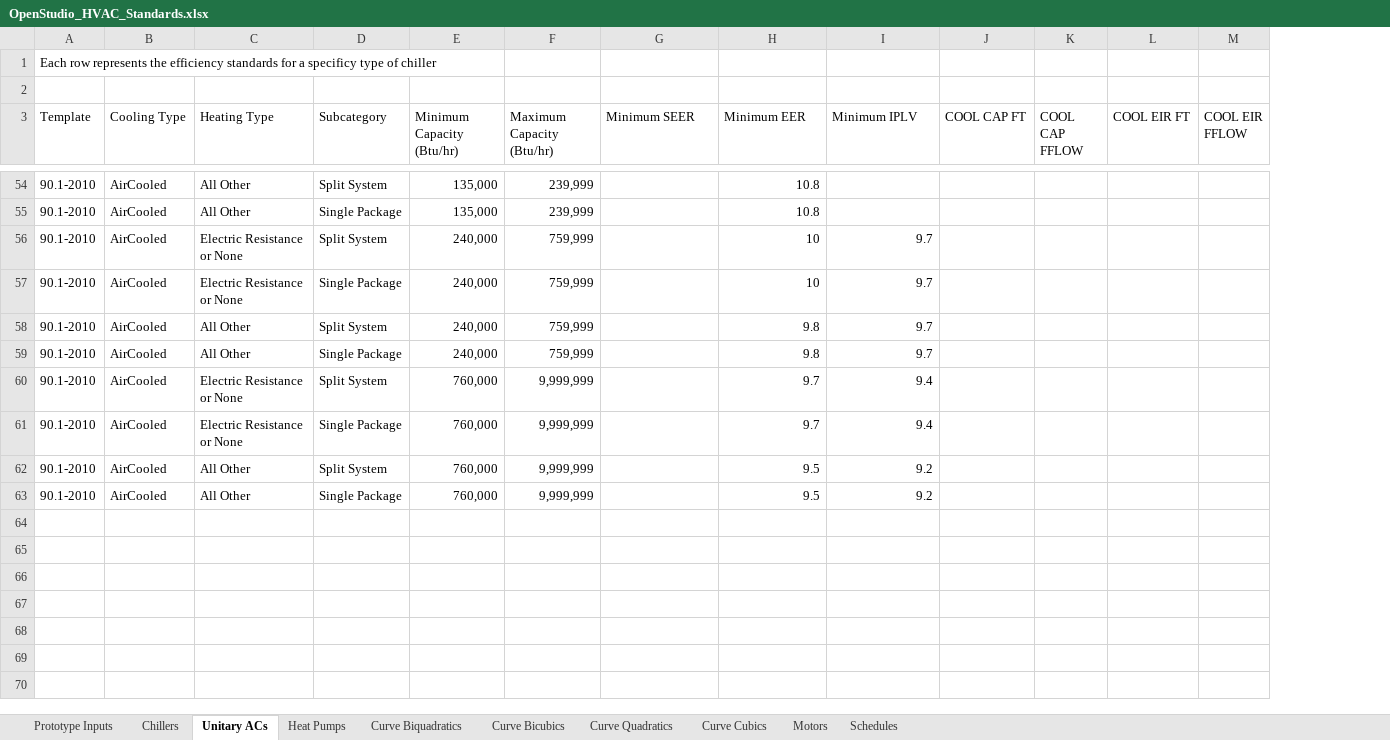
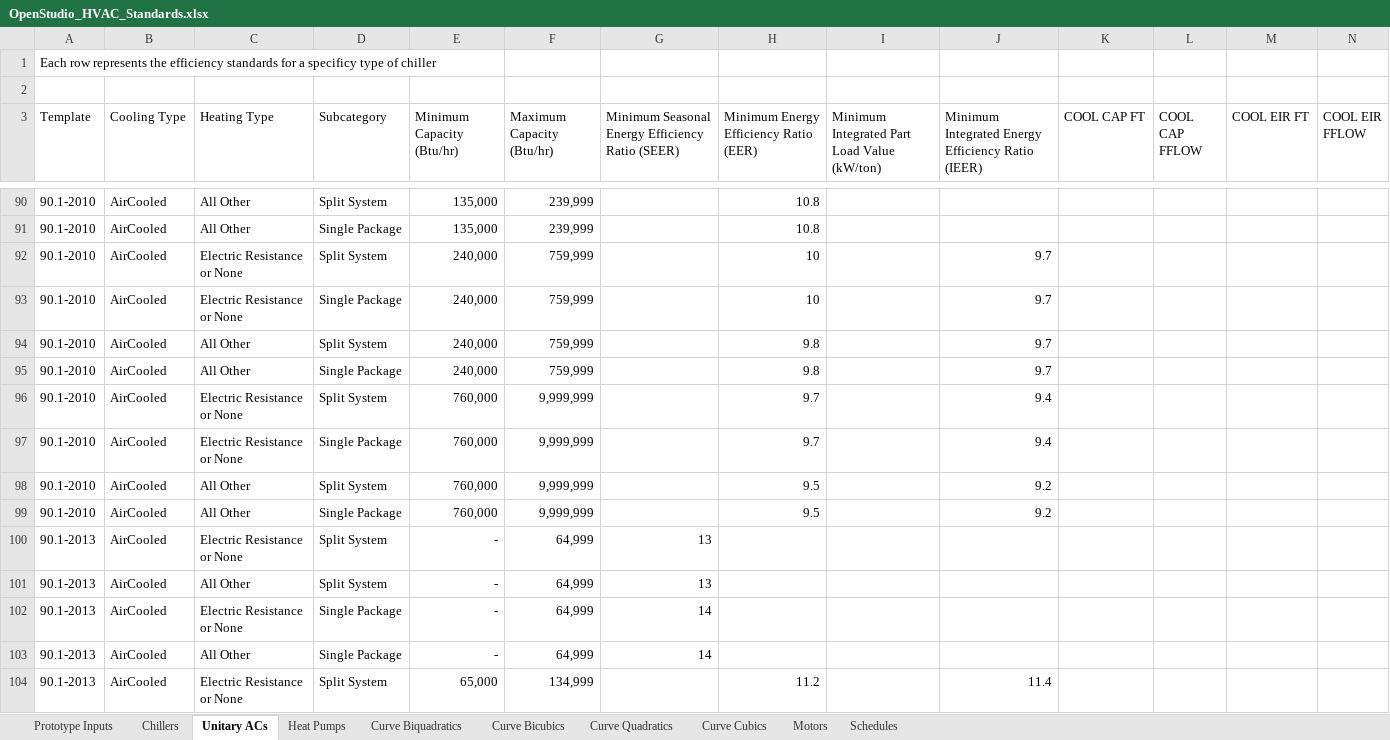
Before and after one commit to NREL/OpenStudio-Prototype-Buildings, an Excel workbook: create_DOE_prototype_building/resources/OpenStudio_HVAC_Standards.xlsx, sheet Unitary ACs, drawn as a sheet; only a part is shown, gaps mark what is left out; values as stored, in another font and other column widths than the file's, no borders; table styles not drawn; addresses are those after the commit; rows hold the shown columns only; the diff covers the shown part only; the diff names each change by its address in the sheet, - before the commit and + after, or states it on an @@ line.

Commit message:
Changes chiller attributes and finishes out unitary AC efficiencies

```diff
--- a/create_DOE_prototype_building/resources/OpenStudio_HVAC_Standards.xlsx (sheet Unitary ACs)
+++ b/create_DOE_prototype_building/resources/OpenStudio_HVAC_Standards.xlsx (sheet Unitary ACs)
+column J, row 3: Minimum Integrated Energy Efficiency Ratio (IEER); rows 92-99: 9.7 | 9.7 | 9.7 | 9.7 | 9.4 | 9.4 | 9.2 | 9.2
-G3: Minimum SEER
+G3: Minimum Seasonal Energy Efficiency Ratio (SEER)
-H3: Minimum EER
+H3: Minimum Energy Efficiency Ratio (EER)
-I3: Minimum IPLV
+I3: Minimum Integrated Part Load Value (kW/ton)
-I92:I95: 9.7
+I92:I95: (empty)
-I96:I97: 9.4
+I96:I97: (empty)
-I98:I99: 9.2
+I98:I99: (empty)
+row 100: 90.1-2013 | AirCooled | Electric Resistance or None | Split System | - | 64,999 | 13
+row 101: 90.1-2013 | AirCooled | All Other | Split System | - | 64,999 | 13
+row 102: 90.1-2013 | AirCooled | Electric Resistance or None | Single Package | - | 64,999 | 14
+row 103: 90.1-2013 | AirCooled | All Other | Single Package | - | 64,999 | 14
+row 104: 90.1-2013 | AirCooled | Electric Resistance or None | Split System | 65,000 | 134,999 |  | 11.2 |  | 11.4
```
Also changed, not shown: 51 added rows elsewhere in this sheet, 1 other file.
